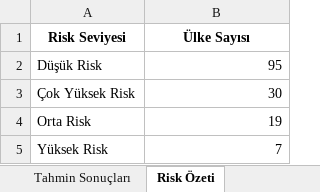
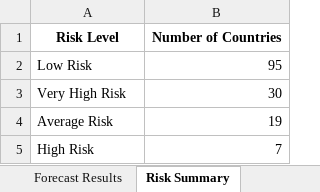
Before and after one commit to mertozdemir08/2100TemperatureForecast, an Excel workbook: Output.xlsx, sheet Risk Summary, drawn as a sheet; values as stored, in another font and other column widths than the file's, no borders; removed rows and columns are numbered as before the commit, all else as after; the diff names each change by its address in the sheet, - before the commit and + after, or states it on an @@ line.

```diff
--- a/Output.xlsx (sheet Risk Summary)
+++ b/Output.xlsx (sheet Risk Summary)
-sheet tab: Tahmin Sonuçları
+sheet tab: Forecast Results
-sheet tab: Risk Özeti
+sheet tab: Risk Summary
-row 1: Risk Seviyesi | Ülke Sayısı
+row 1: Risk Level | Number of Countries
-A2: Düşük Risk
+A2: Low Risk
-A3: Çok Yüksek Risk
+A3: Very High Risk
-A4: Orta Risk
+A4: Average Risk
-A5: Yüksek Risk
+A5: High Risk
```
Also changed, not shown: sheet Forecast Results, Data.xlsx, 1 other file.
